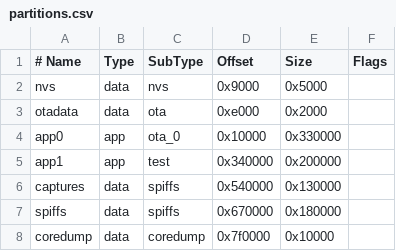
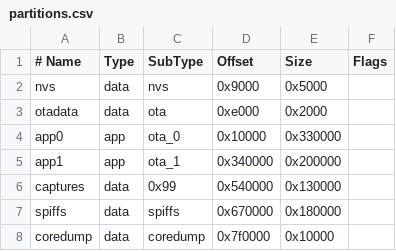
Before and after one commit to frr0/Heltec-v3_ADS-B_Meshcore-dualboot, a CSV file: partitions.csv, drawn as a sheet; the diff names each change by its address in the sheet, - before the commit and + after, or states it on an @@ line.

```diff
--- a/partitions.csv
+++ b/partitions.csv
-C5 (SubType): test
+C5 (SubType): ota_1
-C6 (SubType): spiffs
+C6 (SubType): 0x99
```
Also changed, not shown: 10 other files.
